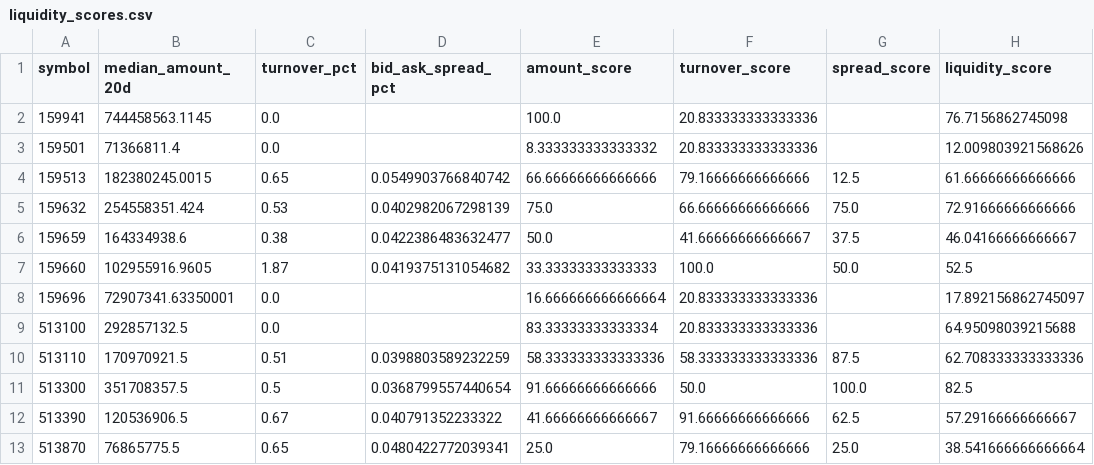
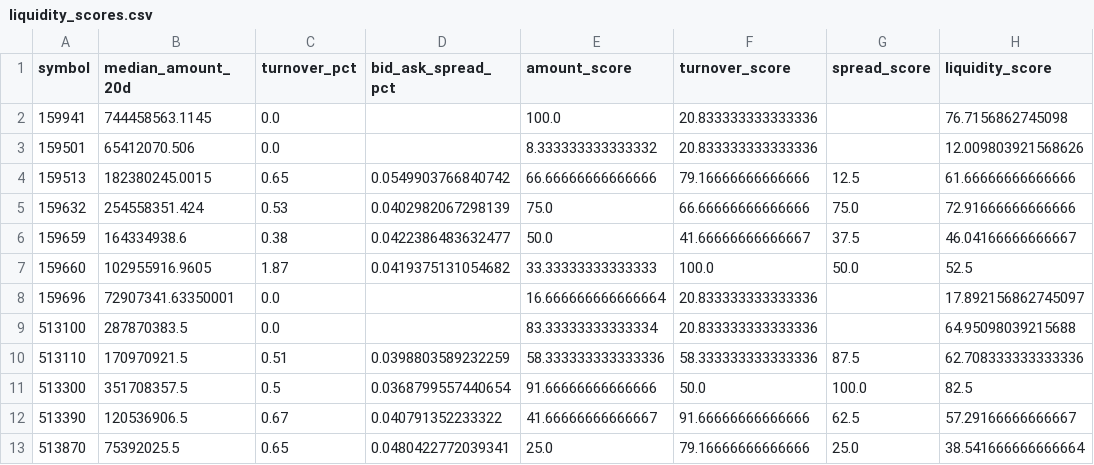
Before and after one commit to Wilson-Wang/nasdaq100-cn-etf-rv, a CSV file: data/liquidity_scores.csv, drawn as a sheet; only a part is shown; the diff names each change by its address in the sheet, - before the commit and + after, or states it on an @@ line.

```diff
--- a/data/liquidity_scores.csv
+++ b/data/liquidity_scores.csv
-B3 (median_amount_20d): 71366811.4
+B3 (median_amount_20d): 65412070.506
-B9 (median_amount_20d): 292857132.5
+B9 (median_amount_20d): 287870383.5
-B13 (median_amount_20d): 76865775.5
+B13 (median_amount_20d): 75392025.5
```
Also changed, not shown: data/etf_metadata.csv, data/pair_analysis.csv, 14 other files.
